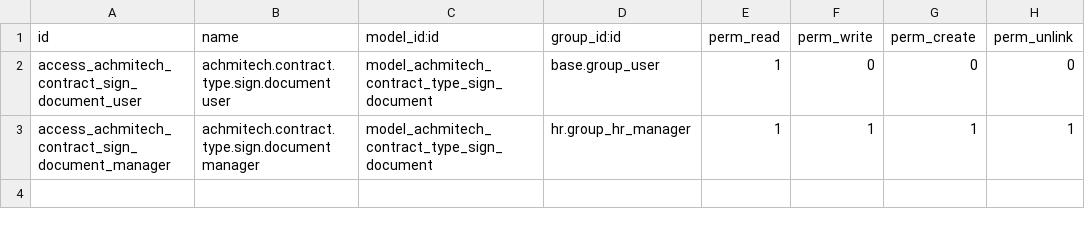
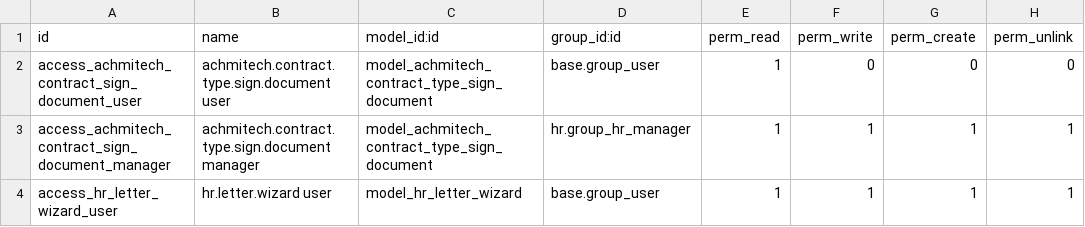
Before and after one commit to achmitech/achmitech, a CSV file: achmitech_hr_payroll/security/ir.model.access.csv, drawn as a sheet.

Commit message:
chore(hr_payroll): register new models, views and data files; add access rights for hr.letter.wizard

```diff
--- a/achmitech_hr_payroll/security/ir.model.access.csv
+++ b/achmitech_hr_payroll/security/ir.model.access.csv
@@ -3 +3,2 @@ access_achmitech_contract_sign_document_user,achmitech.contract.type.sign.docume
 access_achmitech_contract_sign_document_manager,achmitech.contract.type.sign.document manager,model_achmitech_contract_type_sign_document,hr.group_hr_manager,1,1,1,1
+access_hr_letter_wizard_user,hr.letter.wizard user,model_hr_letter_wizard,base.group_user,1,1,1,1
```
Also changed, not shown: 2 other files.
